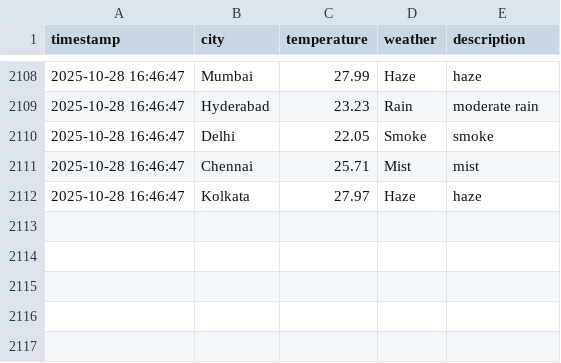
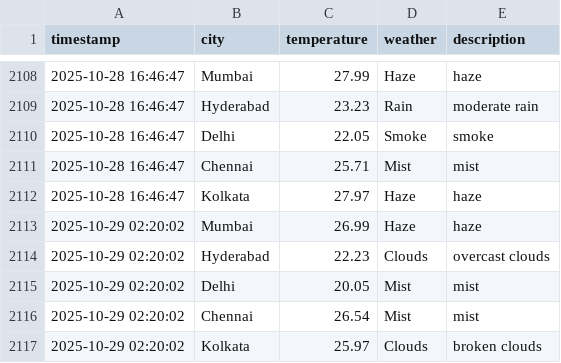
Before and after one commit to Harsh-KH-6/weather-tracking-automation, a CSV file: weather_log.csv, drawn as a sheet; only a part is shown, gaps mark what is left out.

Commit message:
🌤️ Weather Update - 2025-10-29 02:20:02 UTC
Automated weather data collection for Indian cities:
- Mumbai, Hyderabad, Delhi, Chennai, Kolkata

This commit updates the weather_log.csv file with current weather conditions.
Generated by GitHub Actions workflow.

```diff
--- a/weather_log.csv
+++ b/weather_log.csv
@@ -2112 +2112,6 @@ timestamp,city,temperature,weather,description
 2025-10-28 16:46:47,Kolkata,27.97,Haze,haze
+2025-10-29 02:20:02,Mumbai,26.99,Haze,haze
+2025-10-29 02:20:02,Hyderabad,22.23,Clouds,overcast clouds
+2025-10-29 02:20:02,Delhi,20.05,Mist,mist
+2025-10-29 02:20:02,Chennai,26.54,Mist,mist
+2025-10-29 02:20:02,Kolkata,25.97,Clouds,broken clouds
```
